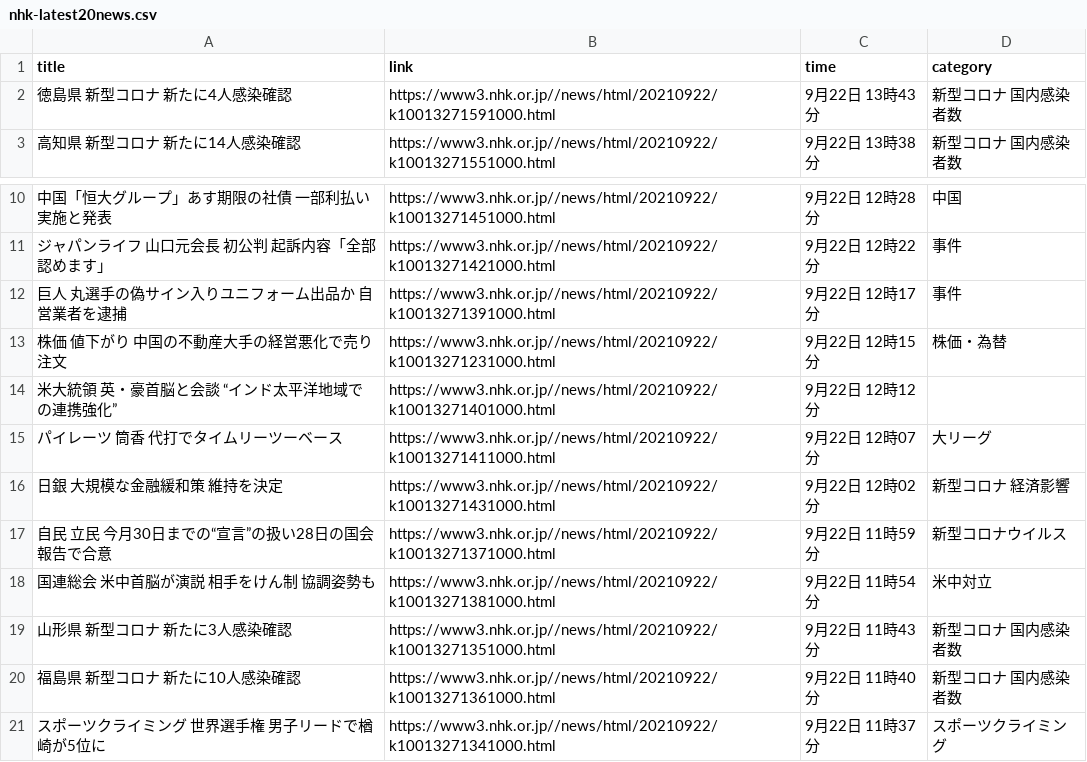
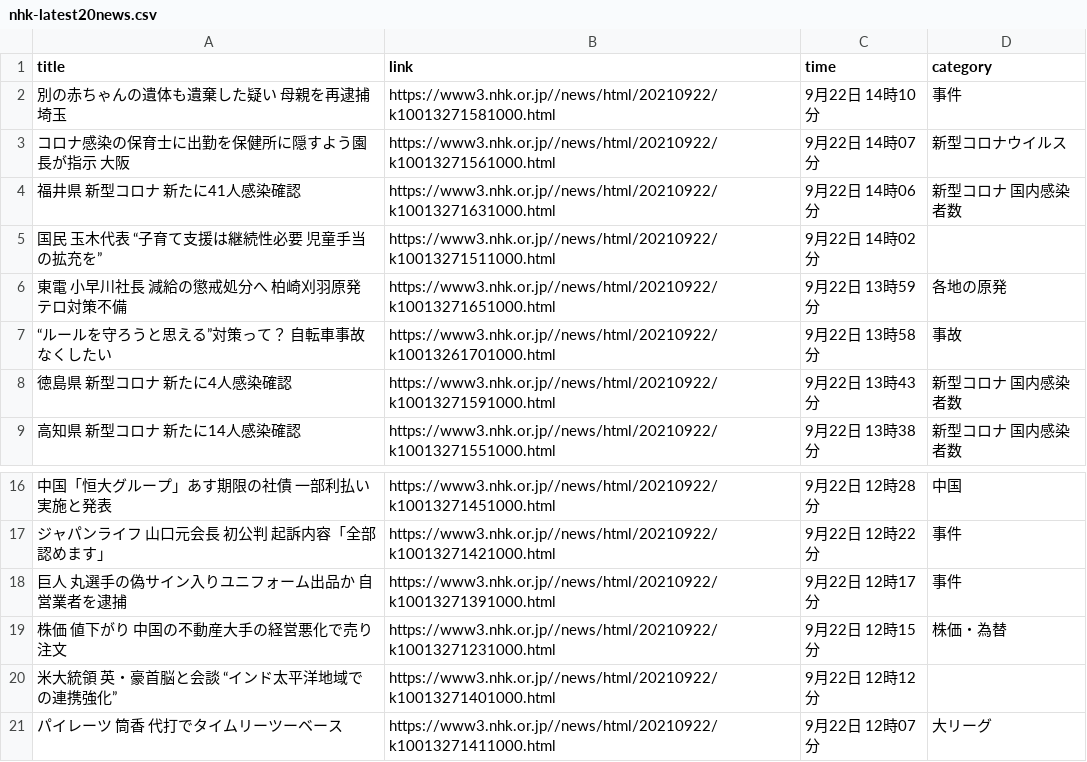
Before and after one commit to Hiromisa/autoscrape_NHK, a CSV file: nhk-latest20news.csv, drawn as a sheet; only a part is shown, gaps mark what is left out; removed rows and columns are numbered as before the commit, all else as after; the diff names each change by its address in the sheet, - before the commit and + after, or states it on an @@ line.

```diff
--- a/nhk-latest20news.csv
+++ b/nhk-latest20news.csv
+row 2: 別の赤ちゃんの遺体も遺棄した疑い 母親を再逮捕 埼玉 | https://www3.nhk.or.jp//news/html/20210922/k10013271581000.html | 9月22日 14時10分 | 事件
+row 3: コロナ感染の保育士に出勤を保健所に隠すよう園長が指示 大阪 | https://www3.nhk.or.jp//news/html/20210922/k10013271561000.html | 9月22日 14時07分 | 新型コロナウイルス
+row 4: 福井県 新型コロナ 新たに41人感染確認 | https://www3.nhk.or.jp//news/html/20210922/k10013271631000.html | 9月22日 14時06分 | 新型コロナ 国内感染者数
+row 5: 国民 玉木代表 “子育て支援は継続性必要 児童手当の拡充を” | https://www3.nhk.or.jp//news/html/20210922/k10013271511000.html | 9月22日 14時02分
+row 6: 東電 小早川社長 減給の懲戒処分へ 柏崎刈羽原発 テロ対策不備 | https://www3.nhk.or.jp//news/html/20210922/k10013271651000.html | 9月22日 13時59分 | 各地の原発
+row 7: “ルールを守ろうと思える”対策って？ 自転車事故なくしたい | https://www3.nhk.or.jp//news/html/20210922/k10013261701000.html | 9月22日 13時58分 | 事故
-row 16: 日銀 大規模な金融緩和策 維持を決定 | https://www3.nhk.or.jp//news/html/20210922/k10013271431000.html | 9月22日 12時02分 | 新型コロナ 経済影響
-row 17: 自民 立民 今月30日までの“宣言”の扱い28日の国会報告で合意 | https://www3.nhk.or.jp//news/html/20210922/k10013271371000.html | 9月22日 11時59分 | 新型コロナウイルス
-row 18: 国連総会 米中首脳が演説 相手をけん制 協調姿勢も | https://www3.nhk.or.jp//news/html/20210922/k10013271381000.html | 9月22日 11時54分 | 米中対立
-row 19: 山形県 新型コロナ 新たに3人感染確認 | https://www3.nhk.or.jp//news/html/20210922/k10013271351000.html | 9月22日 11時43分 | 新型コロナ 国内感染者数
-row 20: 福島県 新型コロナ 新たに10人感染確認 | https://www3.nhk.or.jp//news/html/20210922/k10013271361000.html | 9月22日 11時40分 | 新型コロナ 国内感染者数
-row 21: スポーツクライミング 世界選手権 男子リードで楢崎が5位に | https://www3.nhk.or.jp//news/html/20210922/k10013271341000.html | 9月22日 11時37分 | スポーツクライミング
```
